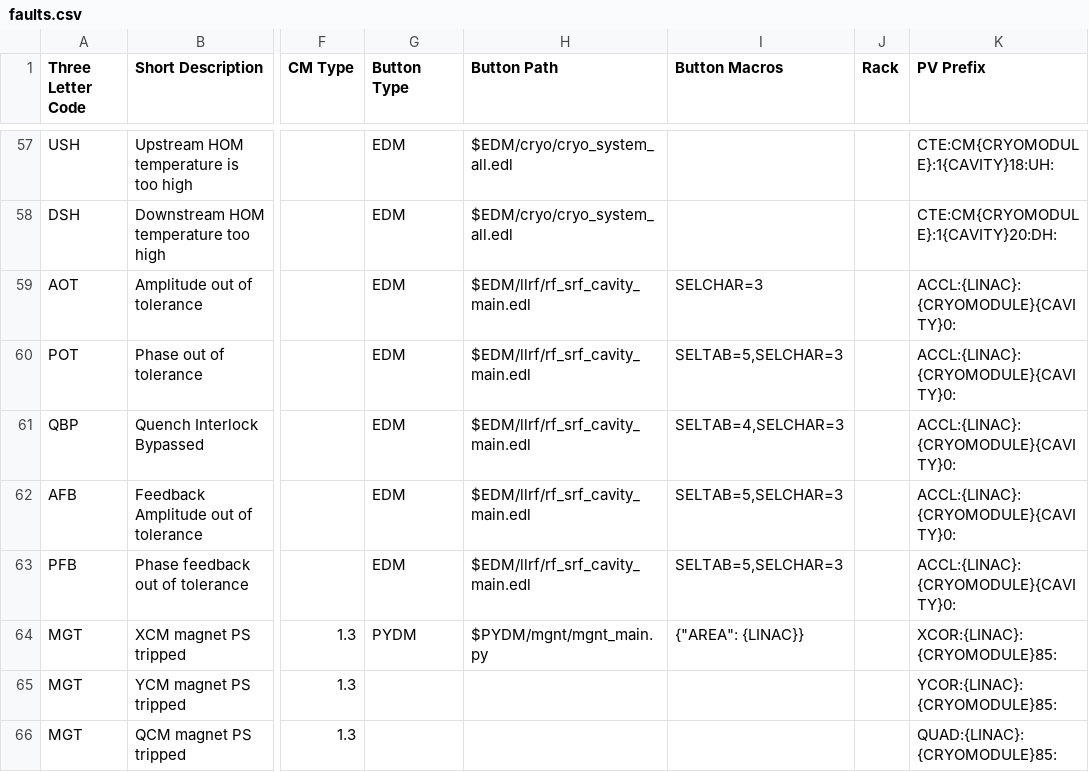
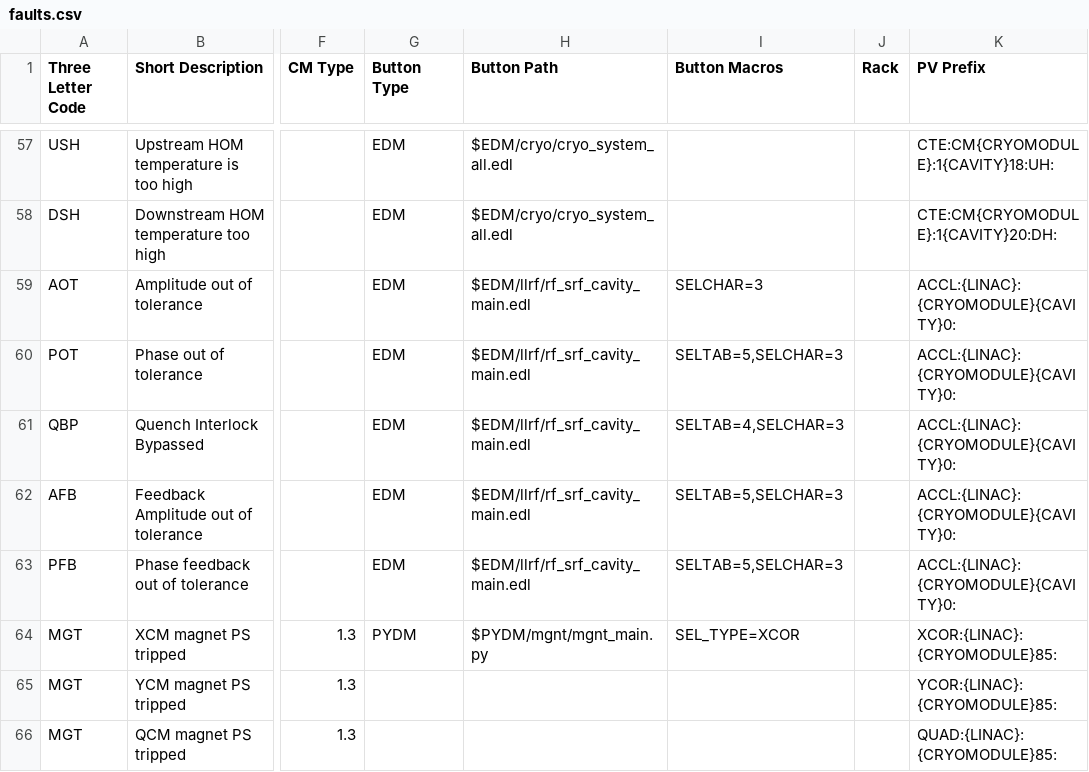
Before and after one commit to slaclab/sc_linac_physics, a CSV file: displays/cavity_display/utils/faults.csv, drawn as a sheet; only a part is shown, gaps mark what is left out; the diff names each change by its address in the sheet, - before the commit and + after, or states it on an @@ line.

Commit message:
Trying to give magnet type directly from csv file

```diff
--- a/displays/cavity_display/utils/faults.csv
+++ b/displays/cavity_display/utils/faults.csv
-I64 (Button Macros): {"AREA": {LINAC}}
+I64 (Button Macros): SEL_TYPE=XCOR
```
